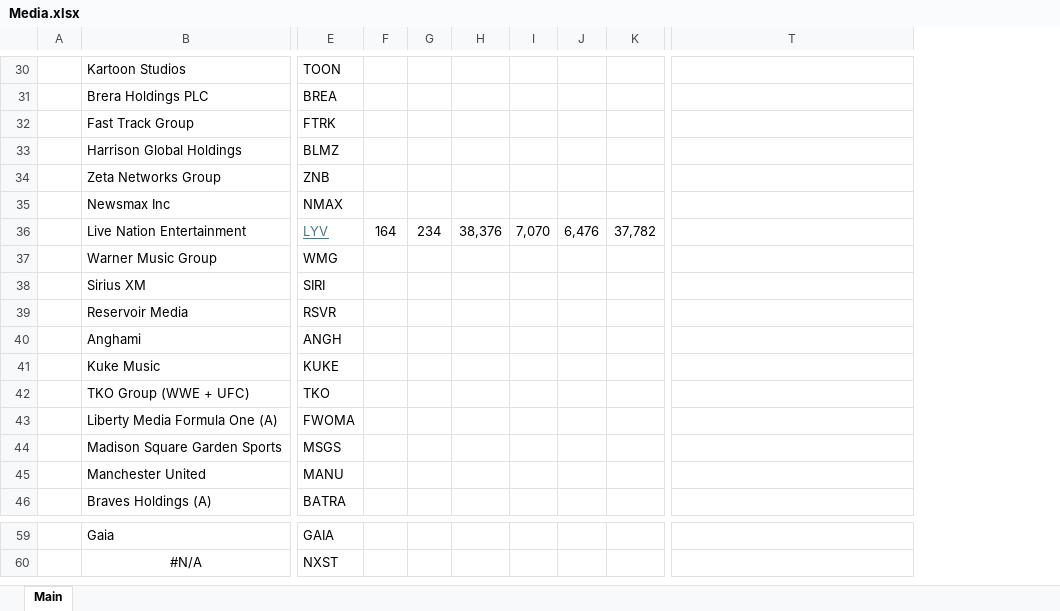
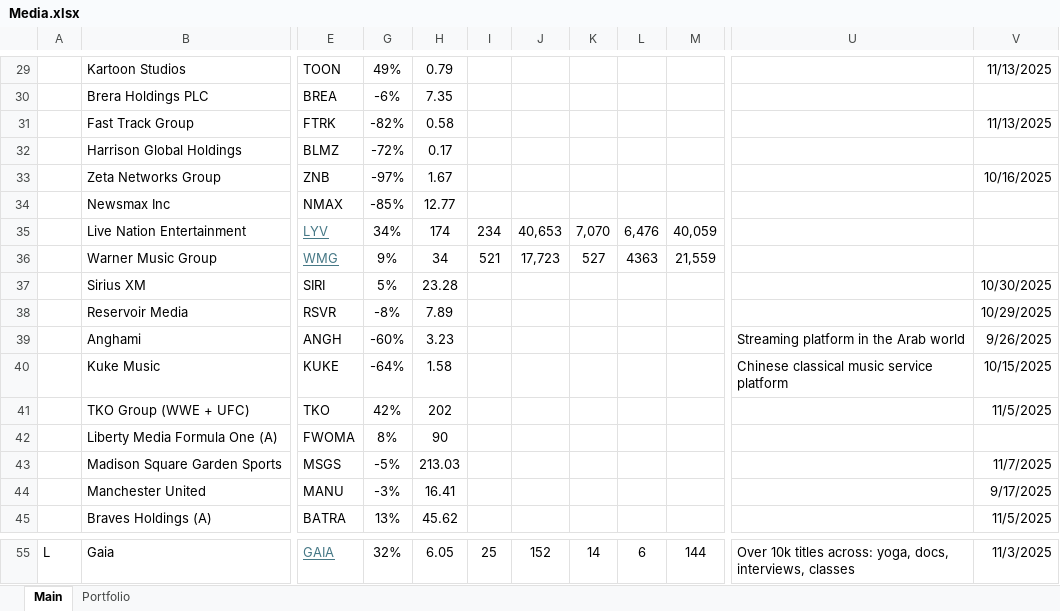
Before and after one commit to jameelbrannon/payme, an Excel workbook: Media/Media.xlsx, sheet Main, drawn as a sheet; only a part is shown, gaps mark what is left out; values as stored, in another font and other column widths than the file's, no borders; removed rows and columns are numbered as before the commit, all else as after; rows hold the shown columns only; the diff covers the shown part only; the diff names each change by its address in the sheet, - before the commit and + after, or states it on an @@ line.

```diff
--- a/Media/Media.xlsx (sheet Main)
+++ b/Media/Media.xlsx (sheet Main)
+sheet tab: Portfolio
-column A, empty
+column A, row 55: L
@@ column F hidden, row 36: 164 @@
+column G, rows 29-45: 49% | -6% | -82% | -72% | -97% | -85% | 34% | 9% | 5% | -8% | -60% | -64% | 42% | 8% | -5% | -3% | 13%; row 55: 32%
+column H, rows 29-45: 0.79 | 7.35 | 0.58 | 0.17 | 1.67 | 12.77 | 174 | 34 | 23.28 | 7.89 | 3.23 | 1.58 | 202 | 90 | 213.03 | 16.41 | 45.62; row 55: 6.05
+column V, rows 29-45: 11/13/2025 |  | 11/13/2025 |  | 10/16/2025 |  |  |  | 10/30/2025 | 10/29/2025 | 9/26/2025 | 10/15/2025 | 11/5/2025 |  | 11/7/2025 | 9/17/2025 | 11/5/2025; row 55: 11/3/2025
-J35: 38,376
+J35: 40,653
-M35: 37,782
+M35: 40,059
@@ E36 underline: off → on, text colour: black → #467886 @@
-I36: (empty)
+I36: 521
-J36: (empty)
+J36: 17,723
-K36: (empty)
+K36: 527
-L36: (empty)
+L36: 4363
-M36: (empty)
+M36: 21,559
-U39: (empty)
+U39: Streaming platform in the Arab world
-U40: (empty)
+U40: Chinese classical music service platform
@@ E55 underline: off → on, text colour: black → #467886 @@
-I55: (empty)
+I55: 25
-J55: (empty)
+J55: 152
-K55: (empty)
+K55: 14
-L55: (empty)
+L55: 6
-M55: (empty)
+M55: 144
-U55: (empty)
+U55: Over 10k titles across: yoga, docs, interviews, classes
-row 60:  | #N/A | NXST
```
Also changed, not shown: 2 added rows, 6 removed rows, 1 removed column, 50 edited cells and cell formats elsewhere in this sheet, formulas that keep their value, hidden cells.
